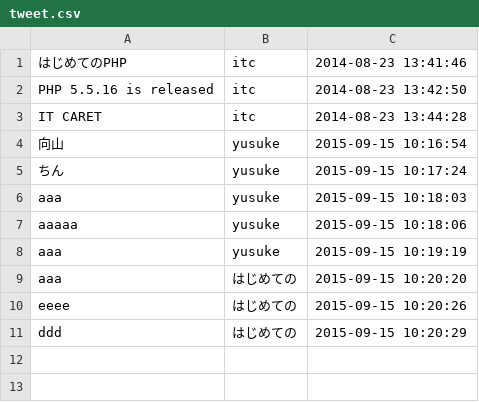
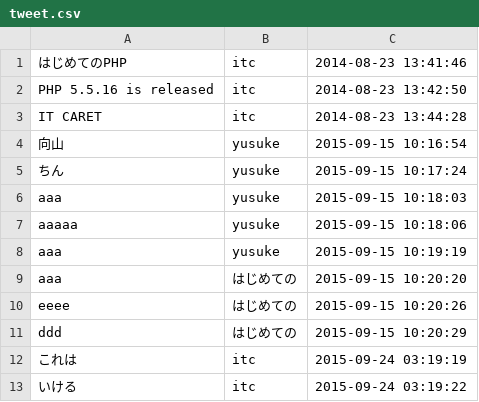
Before and after one commit to YusukeMukoyama/tweet, a CSV file: tweet.csv, drawn as a sheet; the diff names each change by its address in the sheet, - before the commit and + after, or states it on an @@ line.

```diff
--- a/tweet.csv
+++ b/tweet.csv
+row 12: これは | itc | 2015-09-24 03:19:19
+row 13: いける | itc | 2015-09-24 03:19:22
```
Also changed, not shown: 3 other files.
